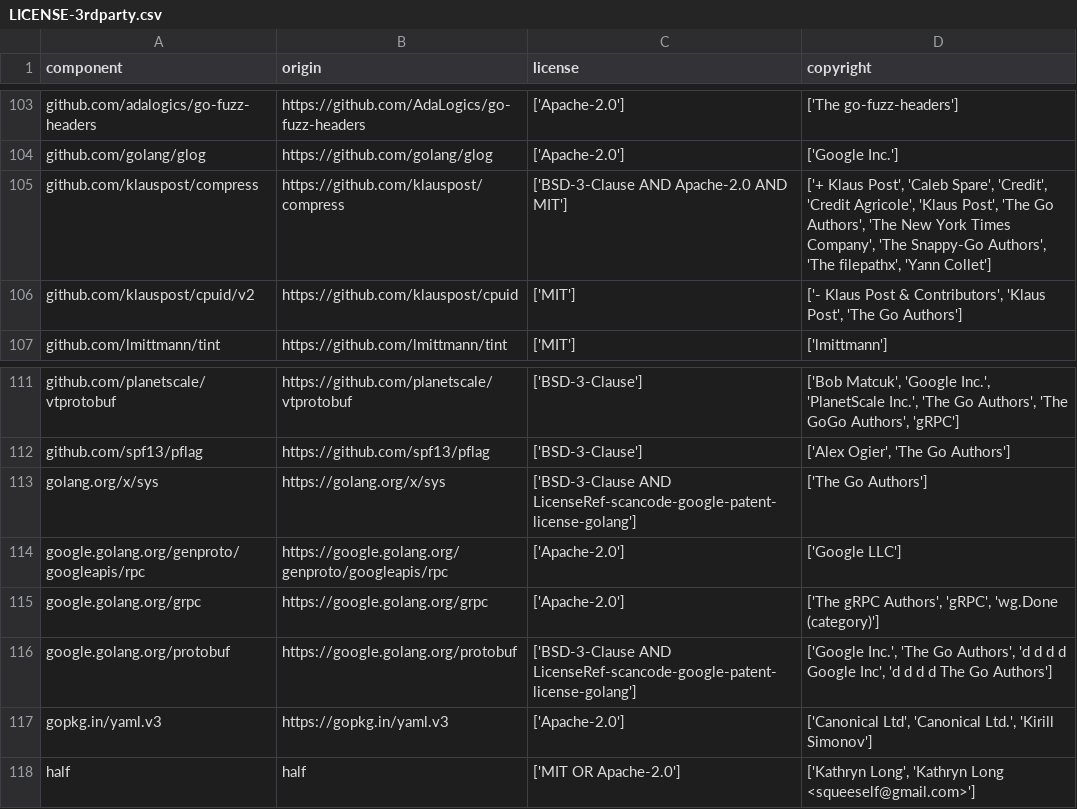
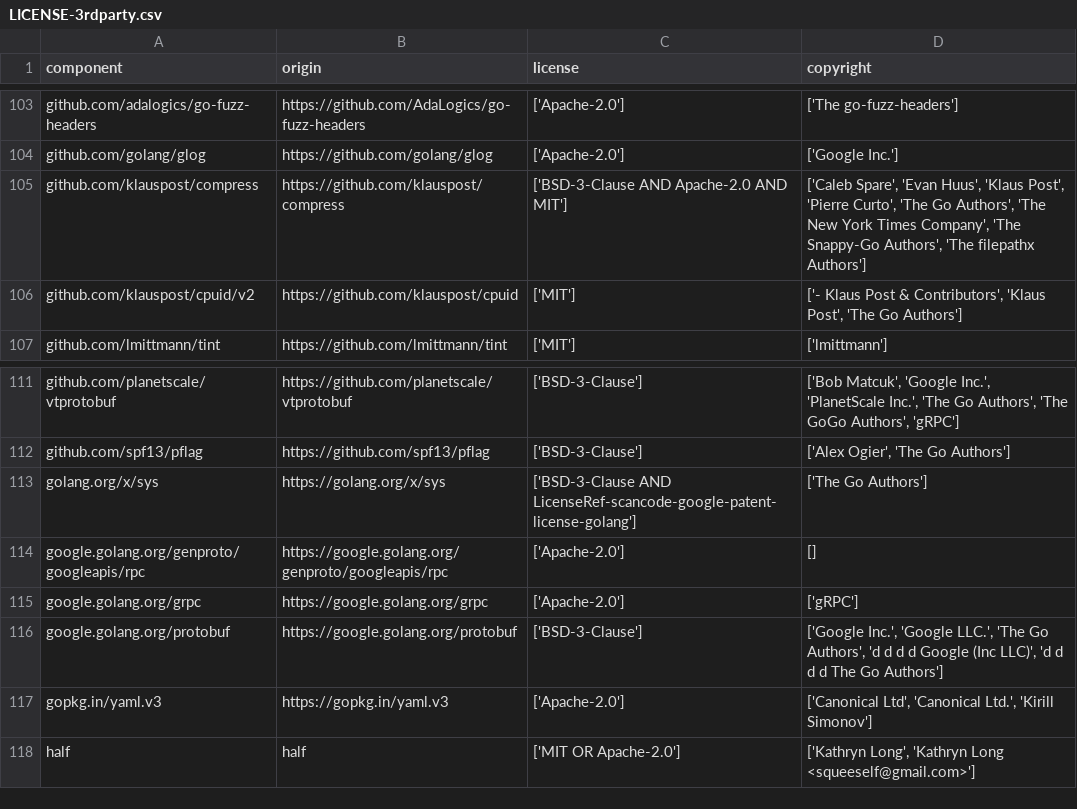
Before and after one commit to DataDog/barkus, a CSV file: LICENSE-3rdparty.csv, drawn as a sheet; only a part is shown, gaps mark what is left out.

Commit message:
chore(ci): update LICENSE-3rdparty.csv for Go dependency upgrades from PR #35 (#41)

```diff
--- a/LICENSE-3rdparty.csv
+++ b/LICENSE-3rdparty.csv
@@ -104,3 +104,3 @@
 "github.com/golang/glog","https://github.com/golang/glog","['Apache-2.0']","['Google Inc.']"
-"github.com/klauspost/compress","https://github.com/klauspost/compress","['BSD-3-Clause AND Apache-2.0 AND MIT']","['+ Klaus Post', 'Caleb Spare', 'Credit', 'Credit Agricole', 'Klaus Post', 'The Go Authors', 'The New York Times Company', 'The Snappy-Go Authors', 'The filepathx', 'Yann Collet']"
+"github.com/klauspost/compress","https://github.com/klauspost/compress","['BSD-3-Clause AND Apache-2.0 AND MIT']","['Caleb Spare', 'Evan Huus', 'Klaus Post', 'Pierre Curto', 'The Go Authors', 'The New York Times Company', 'The Snappy-Go Authors', 'The filepathx Authors']"
 "github.com/klauspost/cpuid/v2","https://github.com/klauspost/cpuid","['MIT']","['- Klaus Post & Contributors', 'Klaus Post', 'The Go Authors']"
@@ -113,5 +113,5 @@
 "golang.org/x/sys","https://golang.org/x/sys","['BSD-3-Clause AND LicenseRef-scancode-google-patent-license-golang']","['The Go Authors']"
-"google.golang.org/genproto/googleapis/rpc","https://google.golang.org/genproto/googleapis/rpc","['Apache-2.0']","['Google LLC']"
-"google.golang.org/grpc","https://google.golang.org/grpc","['Apache-2.0']","['The gRPC Authors', 'gRPC', 'wg.Done (category)']"
-"google.golang.org/protobuf","https://google.golang.org/protobuf","['BSD-3-Clause AND LicenseRef-scancode-google-patent-license-golang']","['Google Inc.', 'The Go Authors', 'd d d d Google Inc', 'd d d d The Go Authors']"
+"google.golang.org/genproto/googleapis/rpc","https://google.golang.org/genproto/googleapis/rpc","['Apache-2.0']","[]"
+"google.golang.org/grpc","https://google.golang.org/grpc","['Apache-2.0']","['gRPC']"
+"google.golang.org/protobuf","https://google.golang.org/protobuf","['BSD-3-Clause']","['Google Inc.', 'Google LLC.', 'The Go Authors', 'd d d d Google (Inc LLC)', 'd d d d The Go Authors']"
 "gopkg.in/yaml.v3","https://gopkg.in/yaml.v3","['Apache-2.0']","['Canonical Ltd', 'Canonical Ltd.', 'Kirill Simonov']"
```
